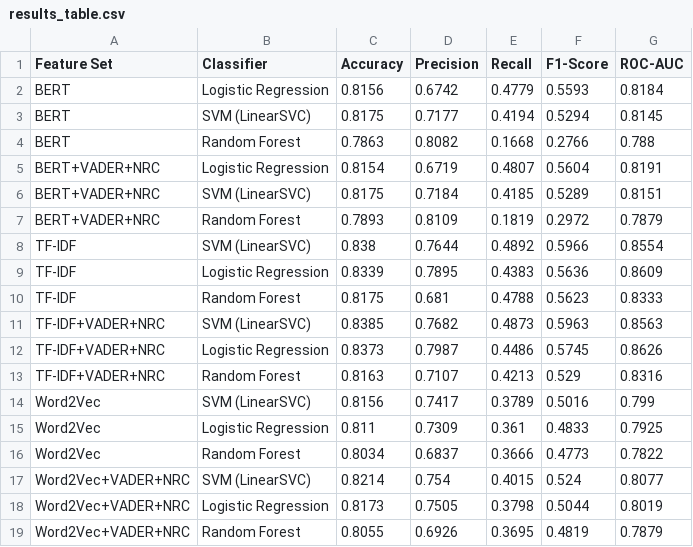
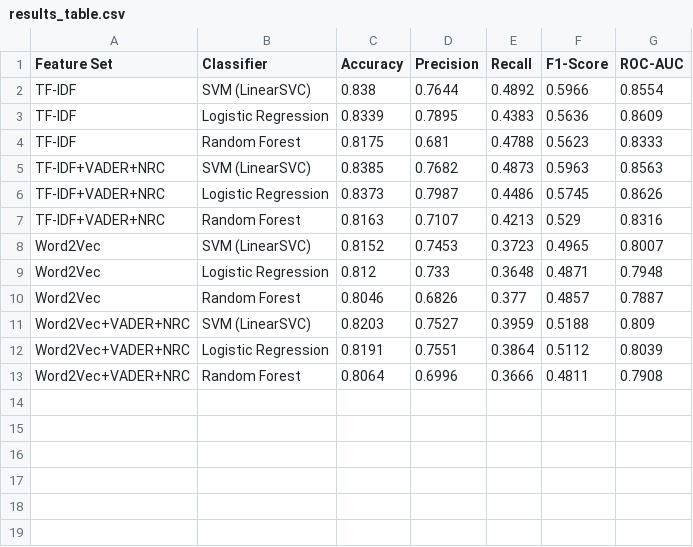
Before and after one commit to Ridmi95/FakeNewsDetection, a CSV file: model_outputs/results_table.csv, drawn as a sheet.

```diff
--- a/model_outputs/results_table.csv
+++ b/model_outputs/results_table.csv
@@ -1,8 +1,2 @@
 Feature Set,Classifier,Accuracy,Precision,Recall,F1-Score,ROC-AUC
-BERT,Logistic Regression,0.8156,0.6742,0.4779,0.5593,0.8184
-BERT,SVM (LinearSVC),0.8175,0.7177,0.4194,0.5294,0.8145
-BERT,Random Forest,0.7863,0.8082,0.1668,0.2766,0.788
-BERT+VADER+NRC,Logistic Regression,0.8154,0.6719,0.4807,0.5604,0.8191
-BERT+VADER+NRC,SVM (LinearSVC),0.8175,0.7184,0.4185,0.5289,0.8151
-BERT+VADER+NRC,Random Forest,0.7893,0.8109,0.1819,0.2972,0.7879
 TF-IDF,SVM (LinearSVC),0.838,0.7644,0.4892,0.5966,0.8554
@@ -13,7 +7,7 @@ TF-IDF+VADER+NRC,Logistic Regression,0.8373,0.7987,0.4486,0.5745,0.8626
 TF-IDF+VADER+NRC,Random Forest,0.8163,0.7107,0.4213,0.529,0.8316
-Word2Vec,SVM (LinearSVC),0.8156,0.7417,0.3789,0.5016,0.799
-Word2Vec,Logistic Regression,0.811,0.7309,0.361,0.4833,0.7925
-Word2Vec,Random Forest,0.8034,0.6837,0.3666,0.4773,0.7822
-Word2Vec+VADER+NRC,SVM (LinearSVC),0.8214,0.754,0.4015,0.524,0.8077
-Word2Vec+VADER+NRC,Logistic Regression,0.8173,0.7505,0.3798,0.5044,0.8019
-Word2Vec+VADER+NRC,Random Forest,0.8055,0.6926,0.3695,0.4819,0.7879
+Word2Vec,SVM (LinearSVC),0.8152,0.7453,0.3723,0.4965,0.8007
+Word2Vec,Logistic Regression,0.812,0.733,0.3648,0.4871,0.7948
+Word2Vec,Random Forest,0.8046,0.6826,0.377,0.4857,0.7887
+Word2Vec+VADER+NRC,SVM (LinearSVC),0.8203,0.7527,0.3959,0.5188,0.809
+Word2Vec+VADER+NRC,Logistic Regression,0.8191,0.7551,0.3864,0.5112,0.8039
+Word2Vec+VADER+NRC,Random Forest,0.8064,0.6996,0.3666,0.4811,0.7908
```
Also changed, not shown: model_outputs/kfold_results.csv, 8 other files.
